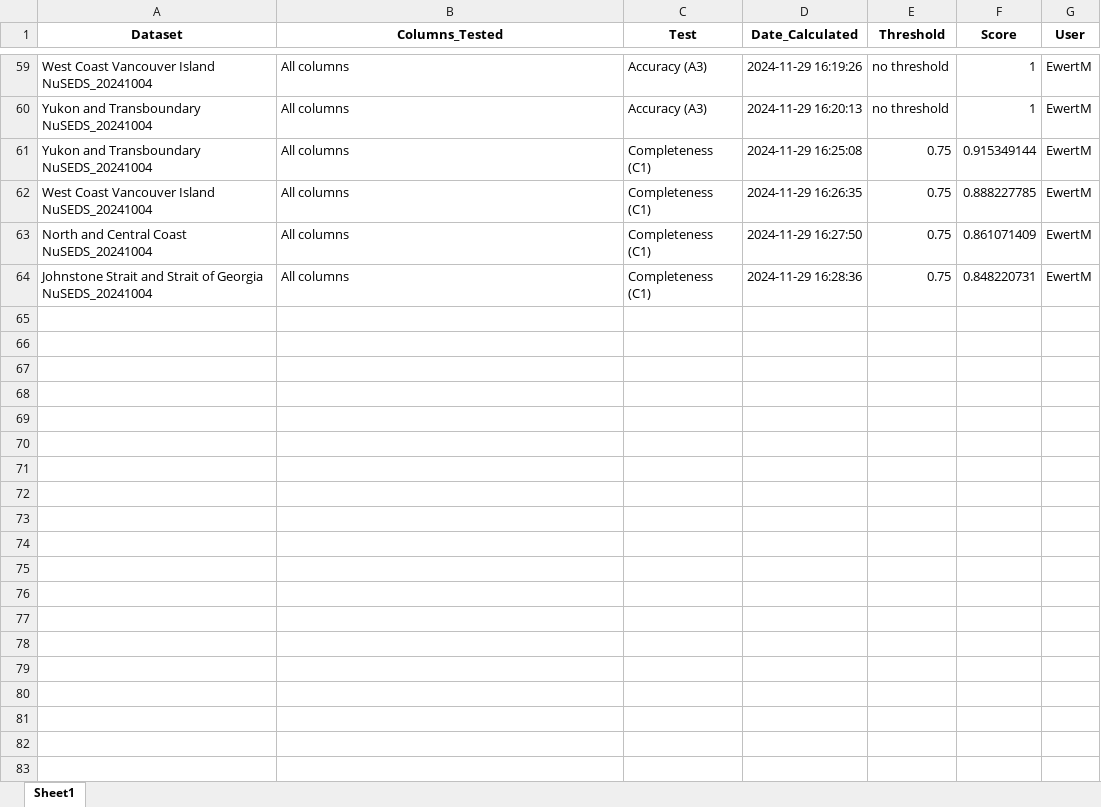
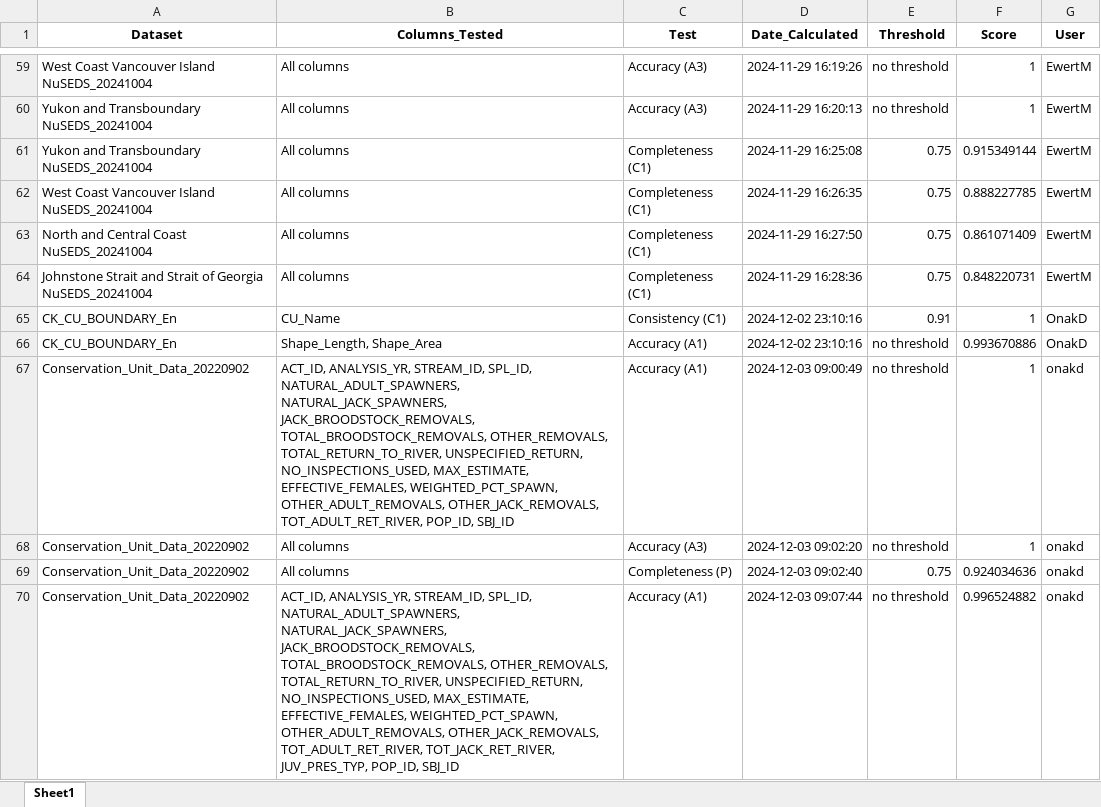
Before and after one commit to dfo-mpo/DataQuality, an Excel workbook: DQS_Log_Beta.xlsx, sheet Sheet1, drawn as a sheet; only a part is shown, gaps mark what is left out; values as stored, in another font and other column widths than the file's, no borders; the diff names each change by its address in the sheet, - before the commit and + after, or states it on an @@ line.

```diff
--- a/DQS_Log_Beta.xlsx (sheet Sheet1)
+++ b/DQS_Log_Beta.xlsx (sheet Sheet1)
+row 65: CK_CU_BOUNDARY_En | CU_Name | Consistency (C1) | 2024-12-02 23:10:16 | 0.91 | 1 | OnakD
+row 66: CK_CU_BOUNDARY_En | Shape_Length, Shape_Area | Accuracy (A1) | 2024-12-02 23:10:16 | no threshold | 0.993670886 | OnakD
+row 67: Conservation_Unit_Data_20220902 | ACT_ID, ANALYSIS_YR, STREAM_ID, SPL_ID, NATURAL_ADULT_SPAWNERS, NATURAL_JACK_SPAWNERS, JACK_BROODSTOCK_REMOVALS, TOTAL_BROODSTOCK_REMOVALS, OTHER_REMOVALS, TOTAL_RETURN_TO_RIVER, UNSPECIFIED_RETURN, NO_INSPECTIONS_USED, MAX_ESTIMATE, EFFECTIVE_FEMALES, WEIGHTED_PCT_SPAWN, OTHER_ADULT_REMOVALS, OTHER_JACK_REMOVALS, TOT_ADULT_RET_RIVER, POP_ID, SBJ_ID | Accuracy (A1) | 2024-12-03 09:00:49 | no threshold | 1 | onakd
+row 68: Conservation_Unit_Data_20220902 | All columns | Accuracy (A3) | 2024-12-03 09:02:20 | no threshold | 1 | onakd
+row 69: Conservation_Unit_Data_20220902 | All columns | Completeness (P) | 2024-12-03 09:02:40 | 0.75 | 0.924034636 | onakd
+row 70: Conservation_Unit_Data_20220902 | ACT_ID, ANALYSIS_YR, STREAM_ID, SPL_ID, NATURAL_ADULT_SPAWNERS, NATURAL_JACK_SPAWNERS, JACK_BROODSTOCK_REMOVALS, TOTAL_BROODSTOCK_REMOVALS, OTHER_REMOVALS, TOTAL_RETURN_TO_RIVER, UNSPECIFIED_RETURN, NO_INSPECTIONS_USED, MAX_ESTIMATE, EFFECTIVE_FEMALES, WEIGHTED_PCT_SPAWN, OTHER_ADULT_REMOVALS, OTHER_JACK_REMOVALS, TOT_ADULT_RET_RIVER, TOT_JACK_RET_RIVER, JUV_PRES_TYP, POP_ID, SBJ_ID | Accuracy (A1) | 2024-12-03 09:07:44 | no threshold | 0.996524882 | onakd
```
Also changed, not shown: 1 other file.
